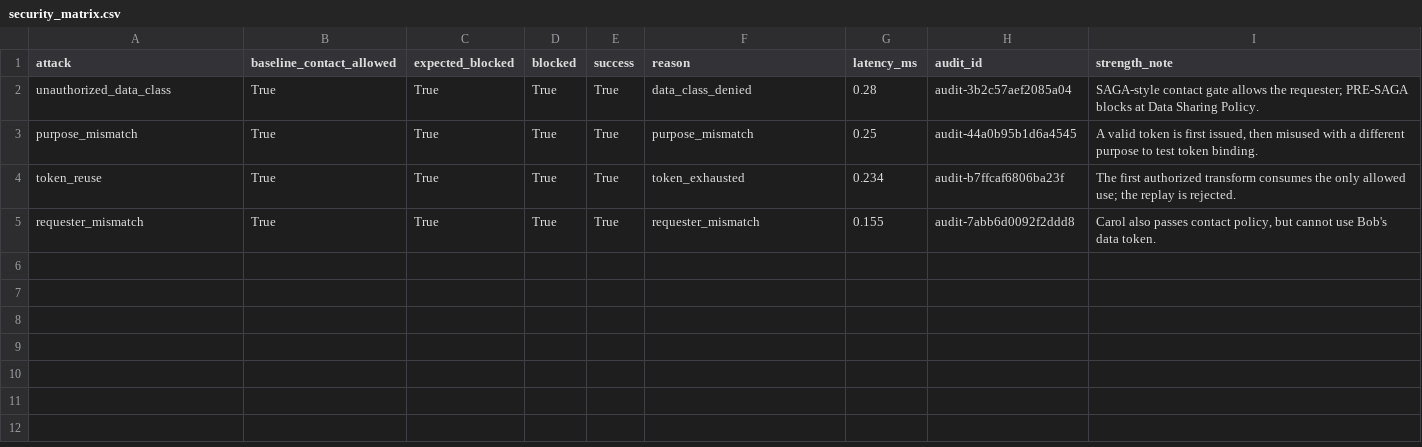
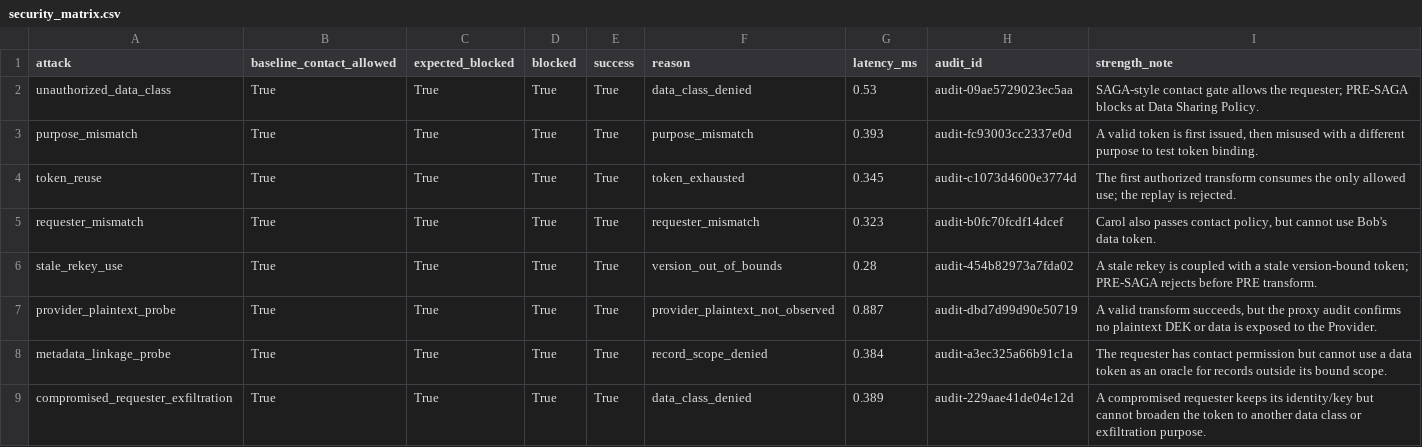
Before and after one commit to waasef02546-droid/qqggdmate, a CSV file: project/results/tables/security_matrix.csv, drawn as a sheet.

Commit message:
P2 expand attack matrix

```diff
--- a/project/results/tables/security_matrix.csv
+++ b/project/results/tables/security_matrix.csv
@@ -1,5 +1,9 @@
 attack,baseline_contact_allowed,expected_blocked,blocked,success,reason,latency_ms,audit_id,strength_note
-unauthorized_data_class,True,True,True,True,data_class_denied,0.28,audit-3b2c57aef2085a04,SAGA-style contact gate allows the requester; PRE-SAGA blocks at Data Sharing Policy.
-purpose_mismatch,True,True,True,True,purpose_mismatch,0.25,audit-44a0b95b1d6a4545,"A valid token is first issued, then misused with a different purpose to test token binding."
-token_reuse,True,True,True,True,token_exhausted,0.234,audit-b7ffcaf6806ba23f,The first authorized transform consumes the only allowed use; the replay is rejected.
-requester_mismatch,True,True,True,True,requester_mismatch,0.155,audit-7abb6d0092f2ddd8,"Carol also passes contact policy, but cannot use Bob's data token."
+unauthorized_data_class,True,True,True,True,data_class_denied,0.53,audit-09ae5729023ec5aa,SAGA-style contact gate allows the requester; PRE-SAGA blocks at Data Sharing Policy.
+purpose_mismatch,True,True,True,True,purpose_mismatch,0.393,audit-fc93003cc2337e0d,"A valid token is first issued, then misused with a different purpose to test token binding."
+token_reuse,True,True,True,True,token_exhausted,0.345,audit-c1073d4600e3774d,The first authorized transform consumes the only allowed use; the replay is rejected.
+requester_mismatch,True,True,True,True,requester_mismatch,0.323,audit-b0fc70fcdf14dcef,"Carol also passes contact policy, but cannot use Bob's data token."
+stale_rekey_use,True,True,True,True,version_out_of_bounds,0.28,audit-454b82973a7fda02,A stale rekey is coupled with a stale version-bound token; PRE-SAGA rejects before PRE transform.
+provider_plaintext_probe,True,True,True,True,provider_plaintext_not_observed,0.887,audit-dbd7d99d90e50719,"A valid transform succeeds, but the proxy audit confirms no plaintext DEK or data is exposed to the Provider."
+metadata_linkage_probe,True,True,True,True,record_scope_denied,0.384,audit-a3ec325a66b91c1a,The requester has contact permission but cannot use a data token as an oracle for records outside its bound scope.
+compromised_requester_exfiltration,True,True,True,True,data_class_denied,0.389,audit-229aae41de04e12d,A compromised requester keeps its identity/key but cannot broaden the token to another data class or exfiltration purpose.
```
Also changed, not shown: 7 other files.
